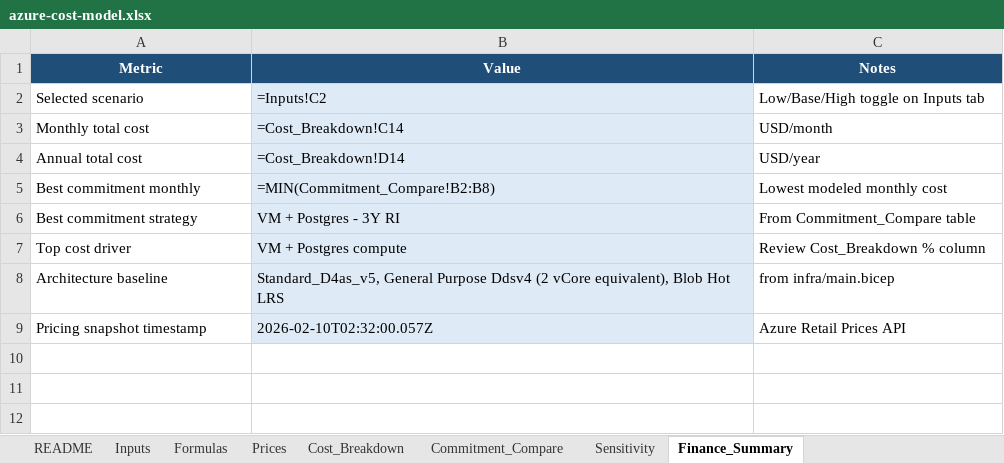
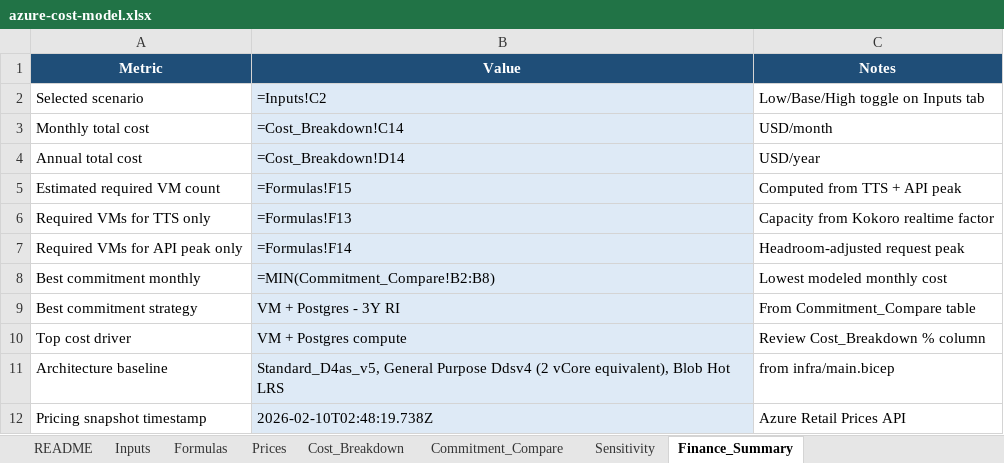
Before and after one commit to talktovishal/Podcast, an Excel workbook: exports/costs/azure-cost-model.xlsx, sheet Finance_Summary, drawn as a sheet; values as stored, in another font and other column widths than the file's, no borders; formulas without a stored value are shown as written; addresses are those after the commit; the diff names each change by its address in the sheet, - before the commit and + after, or states it on an @@ line.

```diff
--- a/exports/costs/azure-cost-model.xlsx (sheet Finance_Summary)
+++ b/exports/costs/azure-cost-model.xlsx (sheet Finance_Summary)
+row 5: Estimated required VM count | =Formulas!F15 | Computed from TTS + API peak
+row 6: Required VMs for TTS only | =Formulas!F13 | Capacity from Kokoro realtime factor
+row 7: Required VMs for API peak only | =Formulas!F14 | Headroom-adjusted request peak
-B12 (Value): 2026-02-10T02:32:00.057Z
+B12 (Value): 2026-02-10T02:48:19.738Z
```
Also changed, not shown: sheet Inputs, sheet Formulas, sheet Prices, sheet Commitment_Compare, sheet Cost_Breakdown, sheet README, 5 other files.
